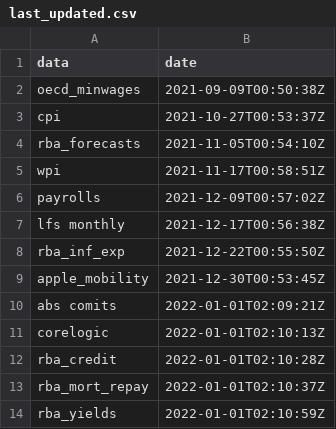
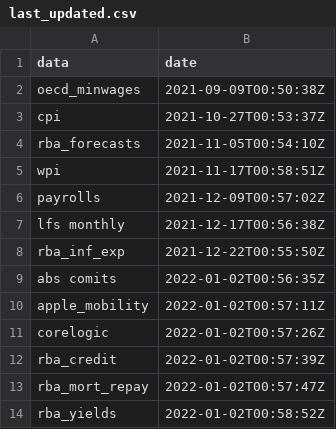
Before and after one commit to grattan/macro_dashboard_data, a CSV file: last_updated.csv, drawn as a sheet.

Commit message:
refreshing data

```diff
--- a/last_updated.csv
+++ b/last_updated.csv
@@ -8,7 +8,7 @@ lfs monthly,2021-12-17T00:56:38Z
 rba_inf_exp,2021-12-22T00:55:50Z
-apple_mobility,2021-12-30T00:53:45Z
-abs comits,2022-01-01T02:09:21Z
-corelogic,2022-01-01T02:10:13Z
-rba_credit,2022-01-01T02:10:28Z
-rba_mort_repay,2022-01-01T02:10:37Z
-rba_yields,2022-01-01T02:10:59Z
+abs comits,2022-01-02T00:56:35Z
+apple_mobility,2022-01-02T00:57:11Z
+corelogic,2022-01-02T00:57:26Z
+rba_credit,2022-01-02T00:57:39Z
+rba_mort_repay,2022-01-02T00:57:47Z
+rba_yields,2022-01-02T00:58:52Z
```
Also changed, not shown: 9 other files.
